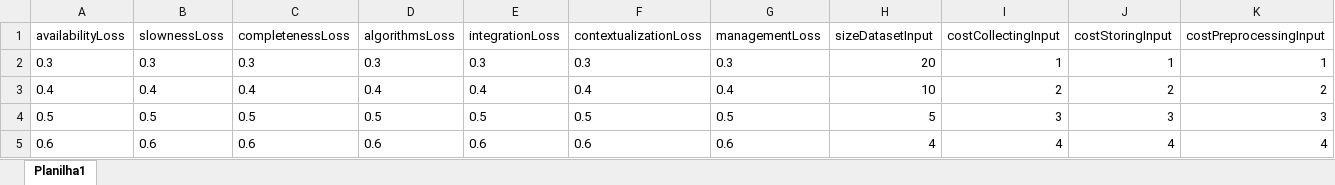
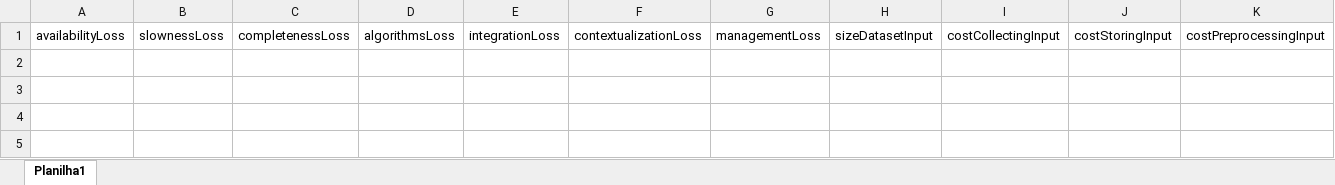
Before and after one commit to Kvn12/IntegratedMethodOnlineTool, an Excel workbook: inputTest.xlsx, sheet Planilha1, drawn as a sheet; only a part is shown; values as stored, in another font and other column widths than the file's, no borders; rows hold the shown columns only; the diff names each change by its address in the sheet, - before the commit and + after, or states it on an @@ line.

```diff
--- a/inputTest.xlsx (sheet Planilha1)
+++ b/inputTest.xlsx (sheet Planilha1)
-row 2: 0.3 | 0.3 | 0.3 | 0.3 | 0.3 | 0.3 | 0.3 | 20 | 1 | 1 | 1
-row 3: 0.4 | 0.4 | 0.4 | 0.4 | 0.4 | 0.4 | 0.4 | 10 | 2 | 2 | 2
-row 4: 0.5 | 0.5 | 0.5 | 0.5 | 0.5 | 0.5 | 0.5 | 5 | 3 | 3 | 3
-row 5: 0.6 | 0.6 | 0.6 | 0.6 | 0.6 | 0.6 | 0.6 | 4 | 4 | 4 | 4
```
Also changed, not shown: 1 other file.
